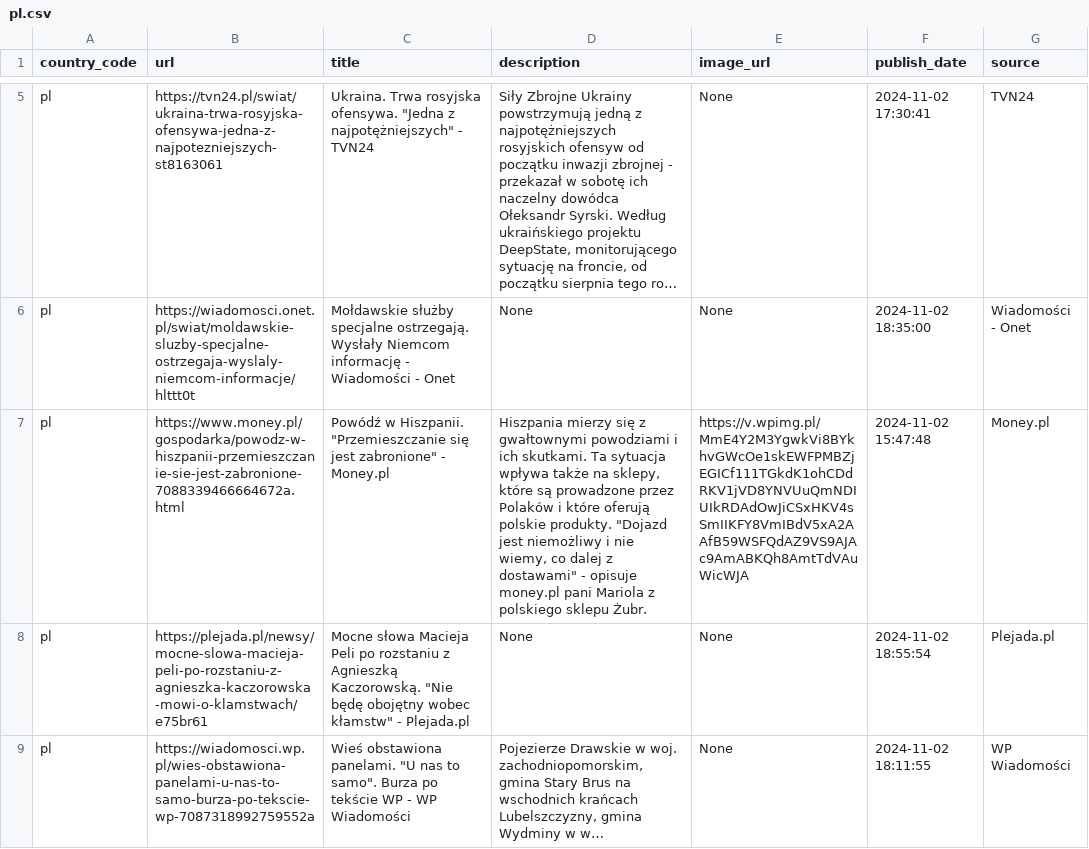
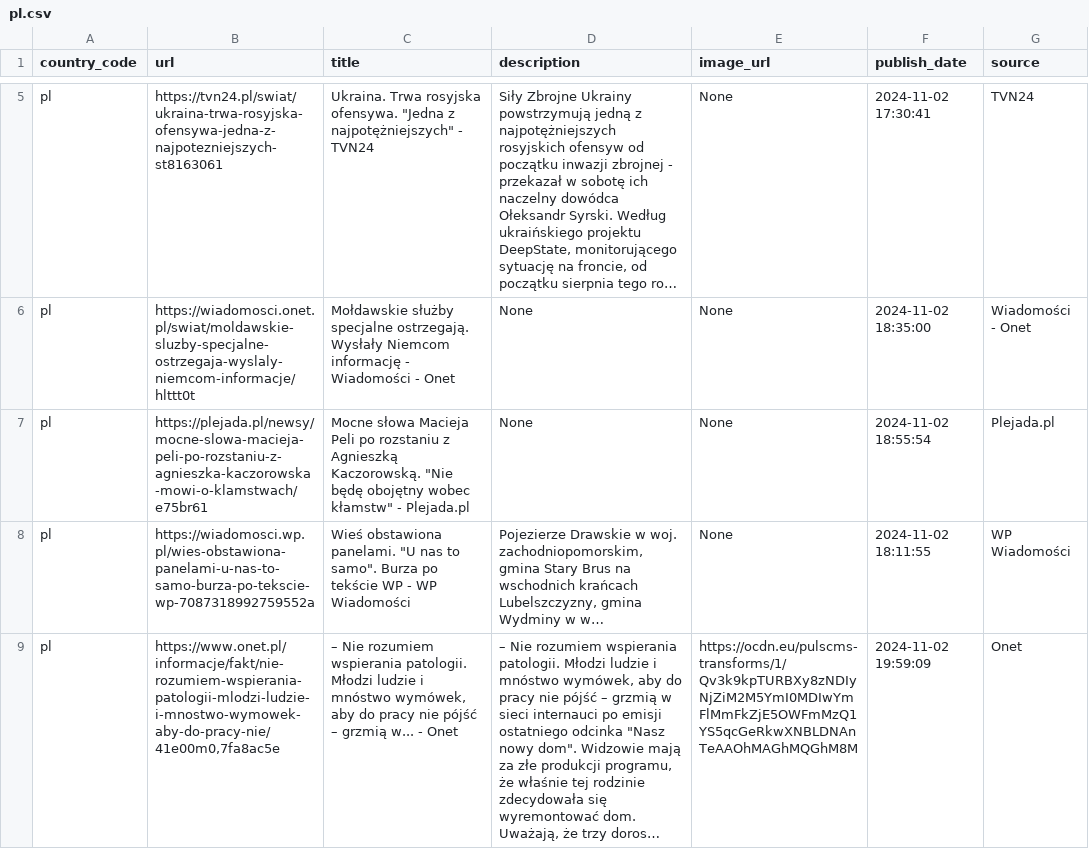
Before and after one commit to world-headlines/world-headlines.github.io, a CSV file: data/pl.csv, drawn as a sheet; only a part is shown, gaps mark what is left out; the shorter side is filled out with more unchanged rows; long unchanged cells end in …; removed rows and columns are numbered as before the commit, all else as after; the diff covers the shown part only; the diff names each change by its address in the sheet, - before the commit and + after, or states it on an @@ line.

```diff
--- a/data/pl.csv
+++ b/data/pl.csv
-row 7: pl | https://www.money.pl/gospodarka/powodz-w-hiszpanii-przemieszczanie-sie-jest-zabronione-7088339466664672a.html | Powódź w Hiszpanii. "Przemieszczanie się jest zabronione" - Money.pl | Hiszpania mierzy się z gwałtownymi powodziami i ich skutkami. Ta sytuacja wpływa także na sklepy, które są prowadzone przez Polaków i które oferują polskie produkty. "Dojazd jest niemożliwy i nie wiemy, co dalej z dostawami" - opisuje money.pl pani Mariola z polskiego sklepu Żubr. | https://v.wpimg.pl/MmE4Y2M3YgwkVi8BYkhvGWcOe1skEWFPMBZjEGICf111TGkdK1ohCDdRKV1jVD8YNVUuQmNDIUIkRDAdOwJiCSxHKV4sSmIIKFY8VmIBdV5xA2AAfB59WSFQdAZ9VS9AJAc9AmABKQh8AmtTdVAuWicWJA | 2024-11-02 15:47:48 | Money.pl
```
Also changed, not shown: 12 added rows and 11 removed rows elsewhere in this file, data/gb.csv, data/il.csv, 12 other files.
